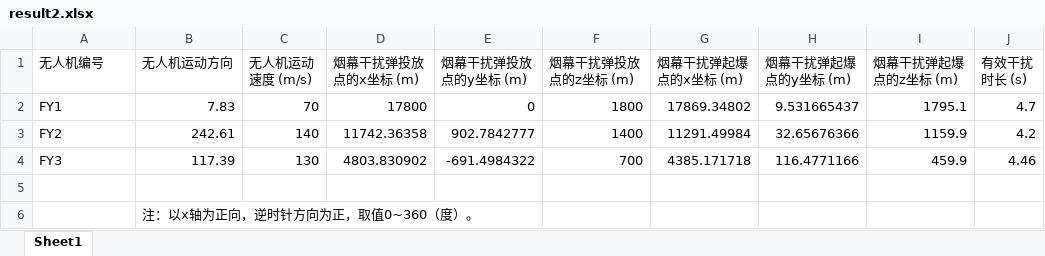
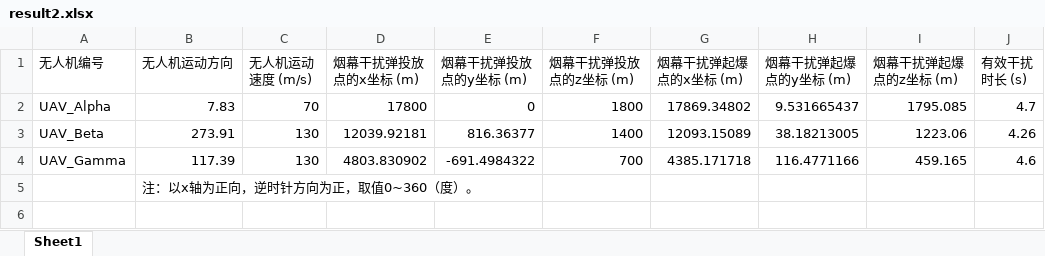
Before and after one commit to CharlesChen397/smoke-interference-system, an Excel workbook: result2.xlsx, sheet Sheet1, drawn as a sheet; values as stored, in another font and other column widths than the file's, no borders; removed rows and columns are numbered as before the commit, all else as after; the diff names each change by its address in the sheet, - before the commit and + after, or states it on an @@ line.

```diff
--- a/result2.xlsx (sheet Sheet1)
+++ b/result2.xlsx (sheet Sheet1)
-A2 (无人机编号): FY1
+A2 (无人机编号): UAV_Alpha
-I2 (烟幕干扰弹起爆点的z坐标 (m)): 1795.1
+I2 (烟幕干扰弹起爆点的z坐标 (m)): 1795.085
-row 3: FY2 | 242.61 | 140 | 11742.36358 | 902.7842777 | 1400 | 11291.49984 | 32.65676366 | 1159.9 | 4.2
+row 3: UAV_Beta | 273.91 | 130 | 12039.92181 | 816.36377 | 1400 | 12093.15089 | 38.18213005 | 1223.06 | 4.26
-A4 (无人机编号): FY3
+A4 (无人机编号): UAV_Gamma
-I4 (烟幕干扰弹起爆点的z坐标 (m)): 459.9
+I4 (烟幕干扰弹起爆点的z坐标 (m)): 459.165
-J4 (有效干扰时长 (s)): 4.46
+J4 (有效干扰时长 (s)): 4.6
-row 5: (empty)
```
Also changed, not shown: result1.xlsx, result3.xlsx, 20 other files.
